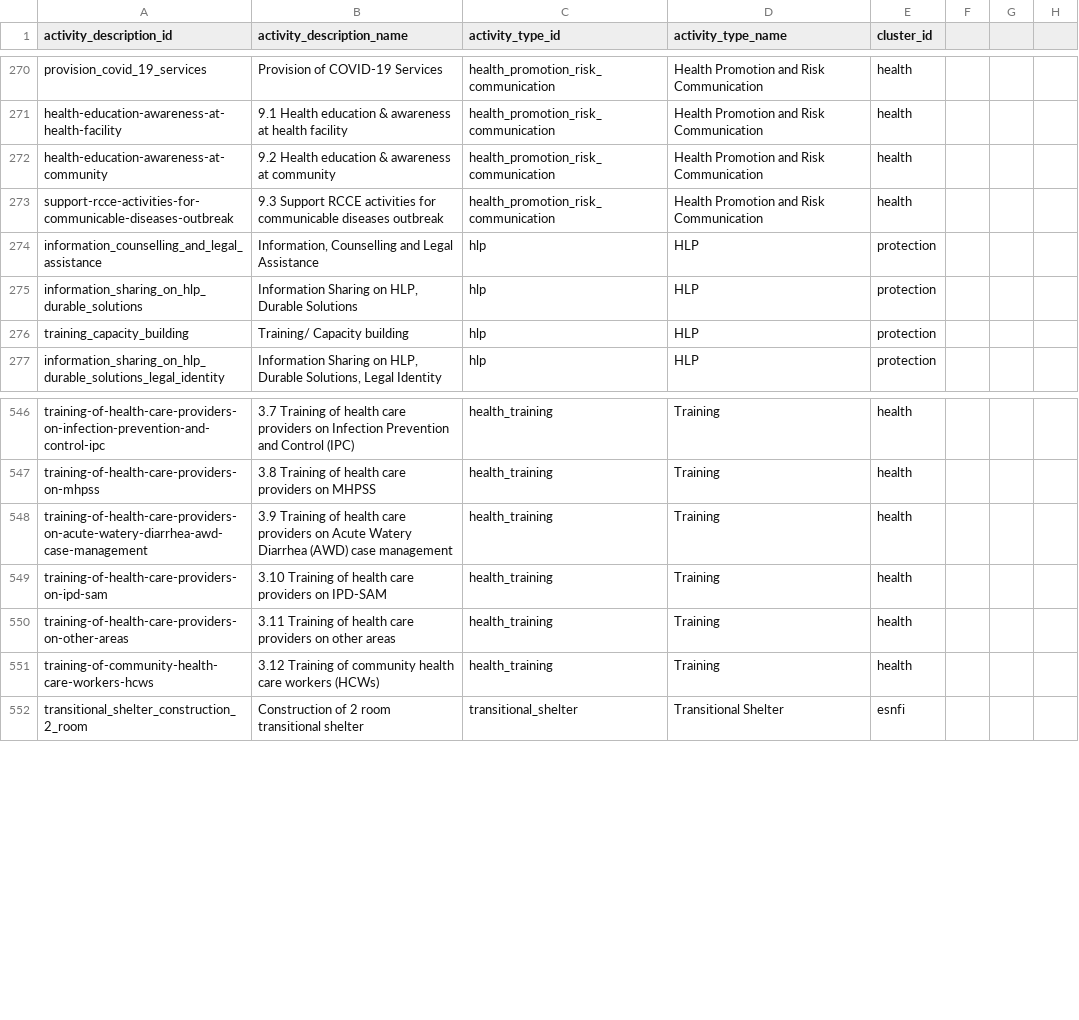
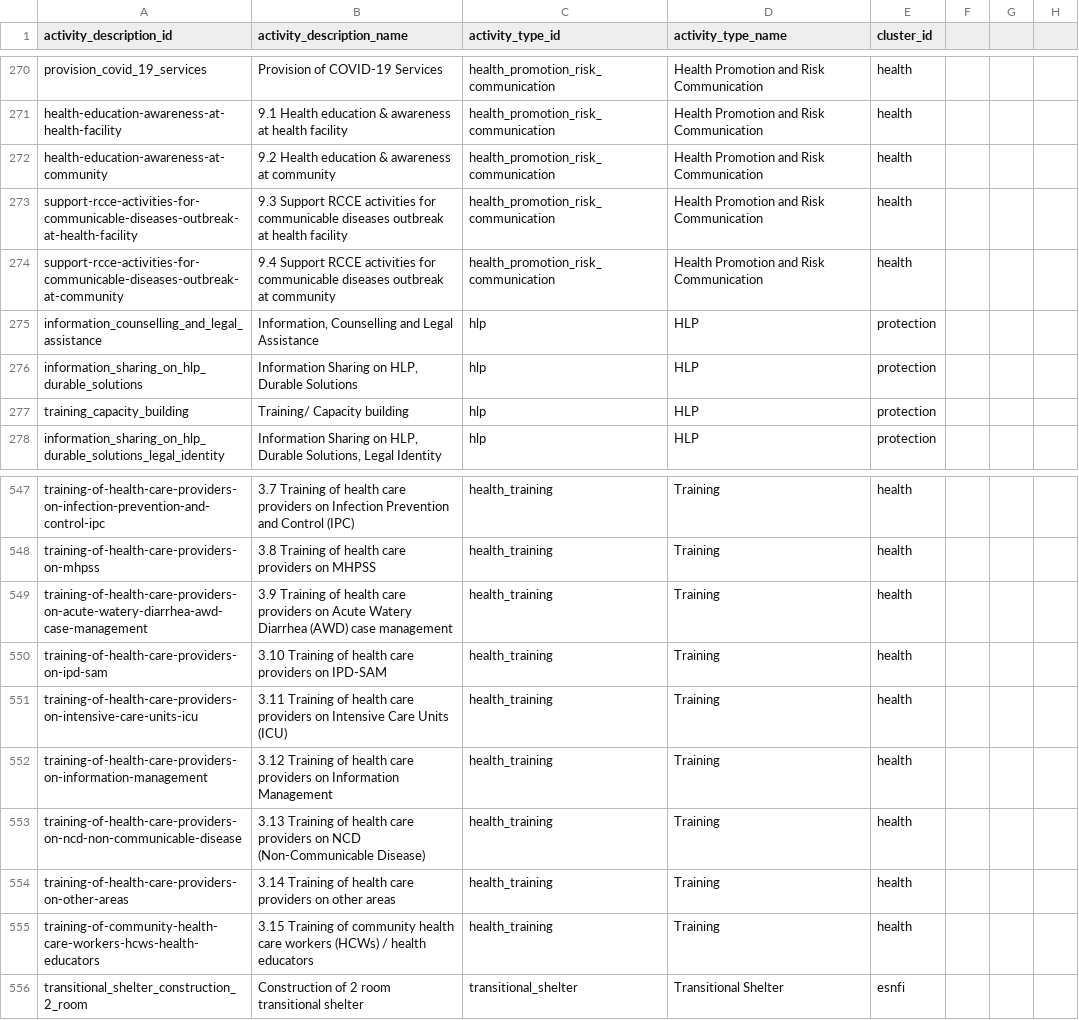
Before and after one commit to iMMAP/rh, a CSV file: scripts/data/updated_nov_2023/activity_types.csv, drawn as a sheet; only a part is shown, gaps mark what is left out.

Commit message:
activity types file updated and hide the error msg

```diff
--- a/scripts/data/updated_nov_2023/activity_types.csv
+++ b/scripts/data/updated_nov_2023/activity_types.csv
@@ -272,3 +272,4 @@ health-education-awareness-at-health-facility,9.1 Health education & awareness a
 health-education-awareness-at-community,9.2 Health education & awareness at community,health_promotion_risk_communication,Health Promotion and Risk Communication,health,,,
-support-rcce-activities-for-communicable-diseases-outbreak,9.3 Support RCCE activities for communicable diseases outbreak,health_promotion_risk_communication,Health Promotion and Risk Communication,health,,,
+support-rcce-activities-for-communicable-diseases-outbreak-at-health-facility,9.3 Support RCCE activities for communicable diseases outbreak at health facility,health_promotion_risk_communication,Health Promotion and Risk Communication,health,,,
+support-rcce-activities-for-communicable-diseases-outbreak-at-community,9.4 Support RCCE activities for communicable diseases outbreak at community,health_promotion_risk_communication,Health Promotion and Risk Communication,health,,,
 information_counselling_and_legal_assistance,"Information, Counselling and Legal Assistance",hlp,HLP,protection,,,
@@ -549,4 +550,7 @@ training-of-health-care-providers-on-acute-watery-diarrhea-awd-case-management,3
 training-of-health-care-providers-on-ipd-sam,3.10 Training of health care providers on IPD-SAM,health_training,Training,health,,,
-training-of-health-care-providers-on-other-areas,3.11 Training of health care providers on other areas,health_training,Training,health,,,
-training-of-community-health-care-workers-hcws,3.12 Training of community health care workers (HCWs),health_training,Training,health,,,
+training-of-health-care-providers-on-intensive-care-units-icu,3.11 Training of health care providers on Intensive Care Units (ICU),health_training,Training,health,,,
+training-of-health-care-providers-on-information-management,3.12 Training of health care providers on Information Management,health_training,Training,health,,,
+training-of-health-care-providers-on-ncd-non-communicable-disease,3.13 Training of health care providers on NCD (Non-Communicable Disease),health_training,Training,health,,,
+training-of-health-care-providers-on-other-areas,3.14 Training of health care providers on other areas,health_training,Training,health,,,
+training-of-community-health-care-workers-hcws-health-educators ,3.15 Training of community health care workers (HCWs) / health educators ,health_training,Training,health,,,
 transitional_shelter_construction_2_room,Construction of 2 room transitional shelter,transitional_shelter,Transitional Shelter,esnfi,,,
```
Also changed, not shown: 2 other files.
